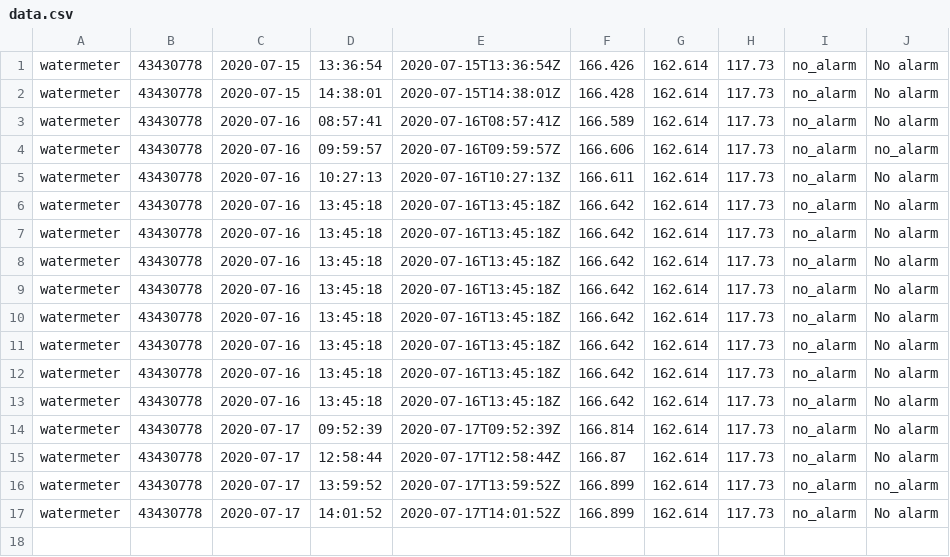
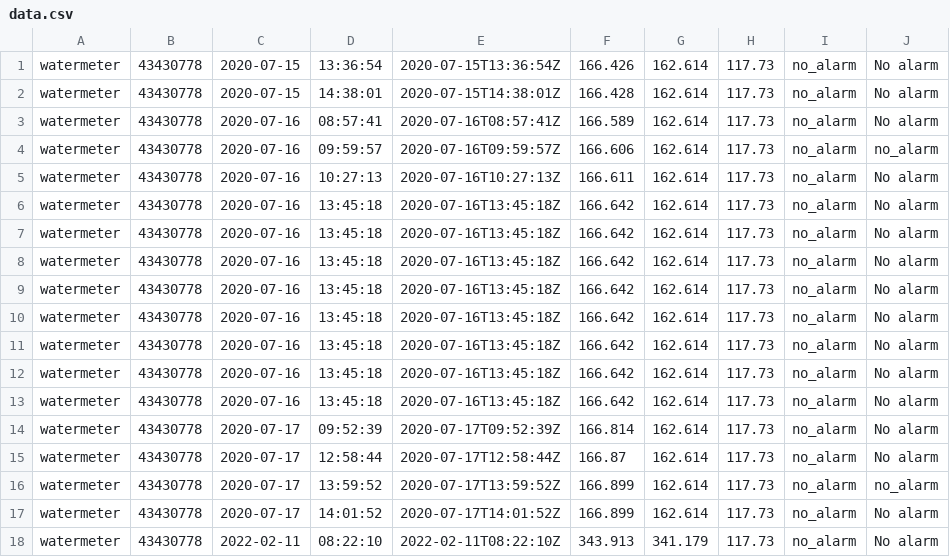
Before and after one commit to zibous/ha-watermeter, a CSV file: logs/data.csv, drawn as a sheet.

```diff
--- a/logs/data.csv
+++ b/logs/data.csv
@@ -17 +17,2 @@ watermeter,43430778,2020-07-17,13:59:52,2020-07-17T13:59:52Z,166.899,162.614,117
 watermeter,43430778,2020-07-17,14:01:52,2020-07-17T14:01:52Z,166.899,162.614,117.73,no_alarm,No alarm
+watermeter,43430778,2022-02-11,08:22:10,2022-02-11T08:22:10Z,343.913,341.179,117.73,no_alarm,No alarm
```
Also changed, not shown: data/43430778-day-report.csv, 3 other files.
